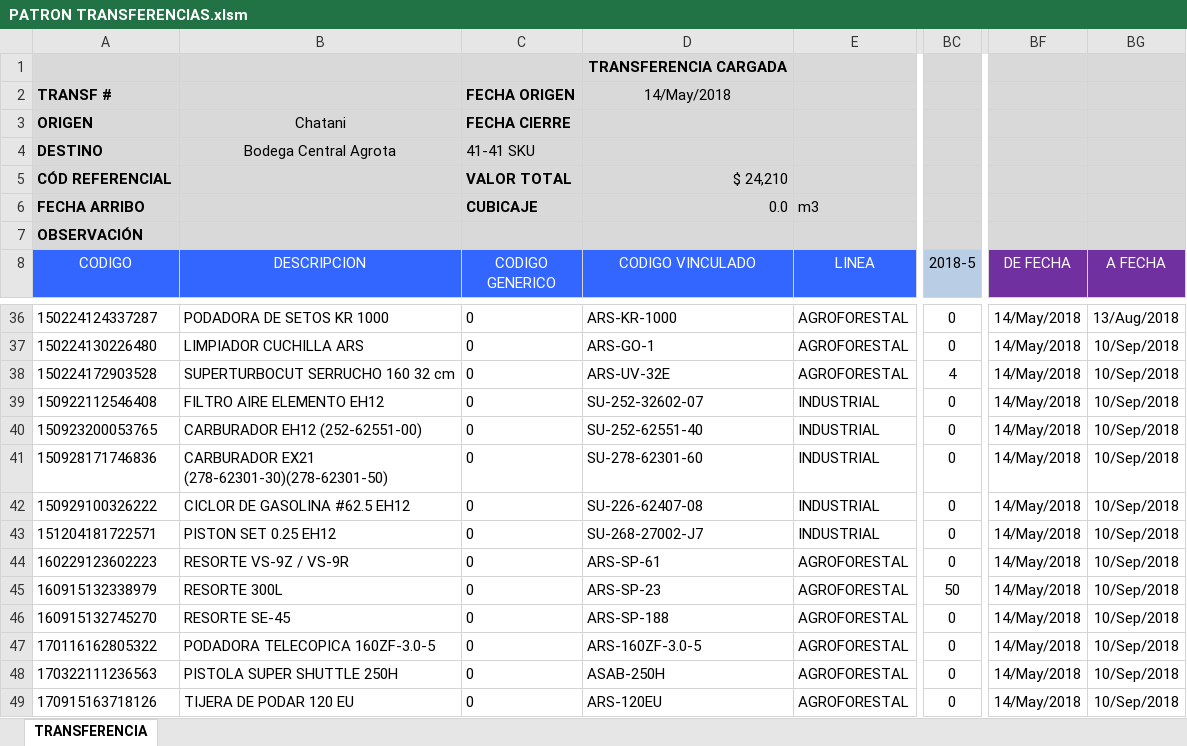
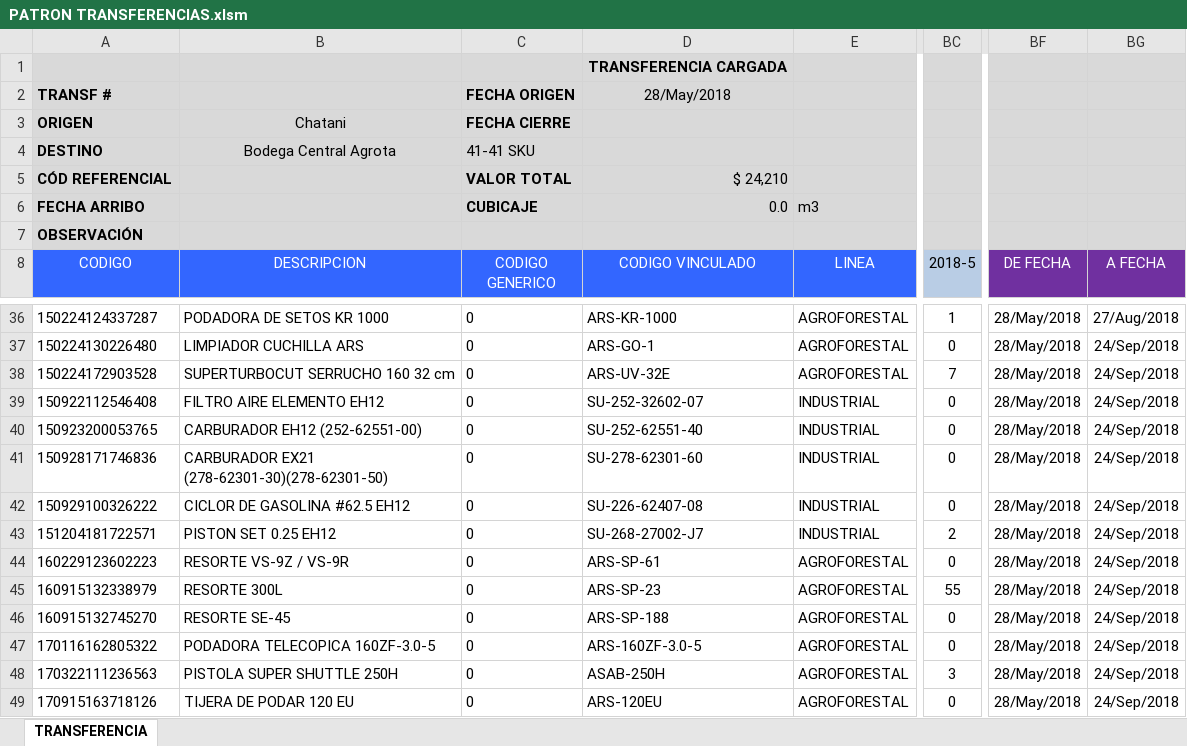
Before and after one commit to csemanate/ramcas, an Excel workbook: CONTROL DE BUFFERS/TRANSFERENCIAS/PATRON TRANSFERENCIAS.xlsm, sheet TRANSFERENCIA, drawn as a sheet; only a part is shown, gaps mark what is left out; values as stored, in another font and other column widths than the file's, no borders; charts and pictures and conditional formats and table styles not drawn; the diff covers the shown part only; the diff names each change by its address in the sheet, - before the commit and + after, or states it on an @@ line.

```diff
--- a/CONTROL DE BUFFERS/TRANSFERENCIAS/PATRON TRANSFERENCIAS.xlsm (sheet TRANSFERENCIA)
+++ b/CONTROL DE BUFFERS/TRANSFERENCIAS/PATRON TRANSFERENCIAS.xlsm (sheet TRANSFERENCIA)
-D2 (CODIGO VINCULADO): 14/May/2018
+D2 (CODIGO VINCULADO): 28/May/2018
-BC36 (2018-5): 0
+BC36 (2018-5): 1
-BF36:BF49 (DE FECHA): 14/May/2018
+BF36:BF49 (DE FECHA): 28/May/2018
-BG36 (A FECHA): 13/Aug/2018
+BG36 (A FECHA): 27/Aug/2018
-BG37:BG49 (A FECHA): 10/Sep/2018
+BG37:BG49 (A FECHA): 24/Sep/2018
-BC38 (2018-5): 4
+BC38 (2018-5): 7
-BC43 (2018-5): 0
+BC43 (2018-5): 2
-BC45 (2018-5): 50
+BC45 (2018-5): 55
-BC48 (2018-5): 0
+BC48 (2018-5): 3
```
Also changed, not shown: 63 edited cells elsewhere in this sheet, charts or pictures, CONTROL DE BUFFERS/PLANTILLAS/Plantilla Copiado Pegado.xlsx, CONTROL DE BUFFERS/REPORTES/AUX TRANSFER.xlsm, 30 other files.
